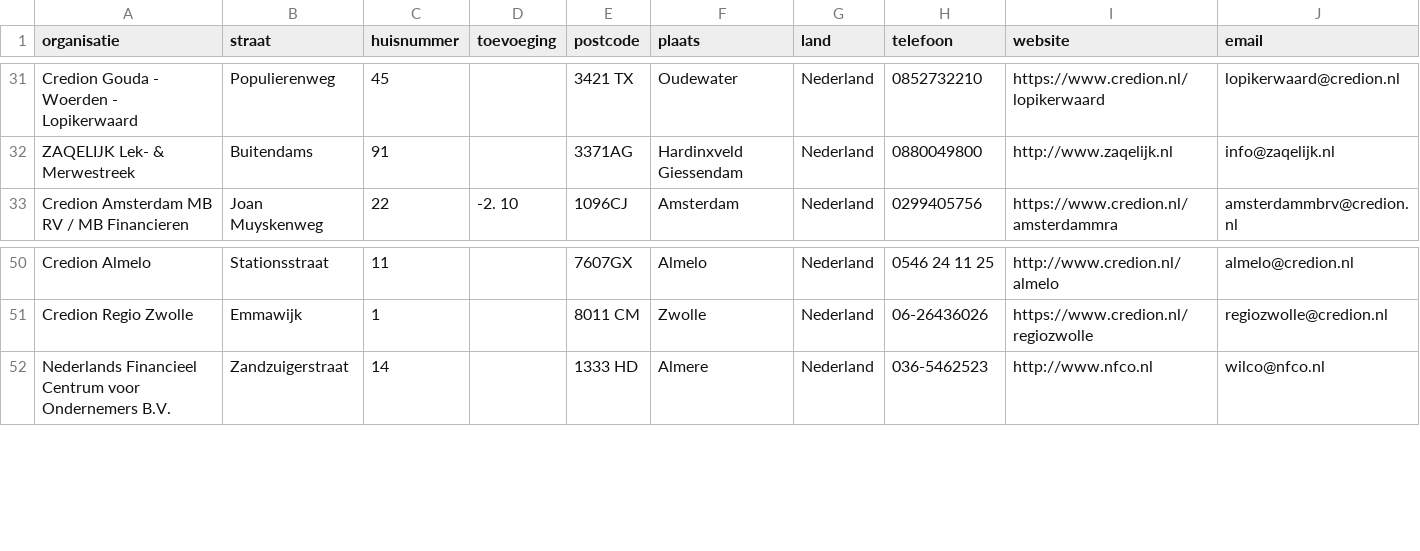
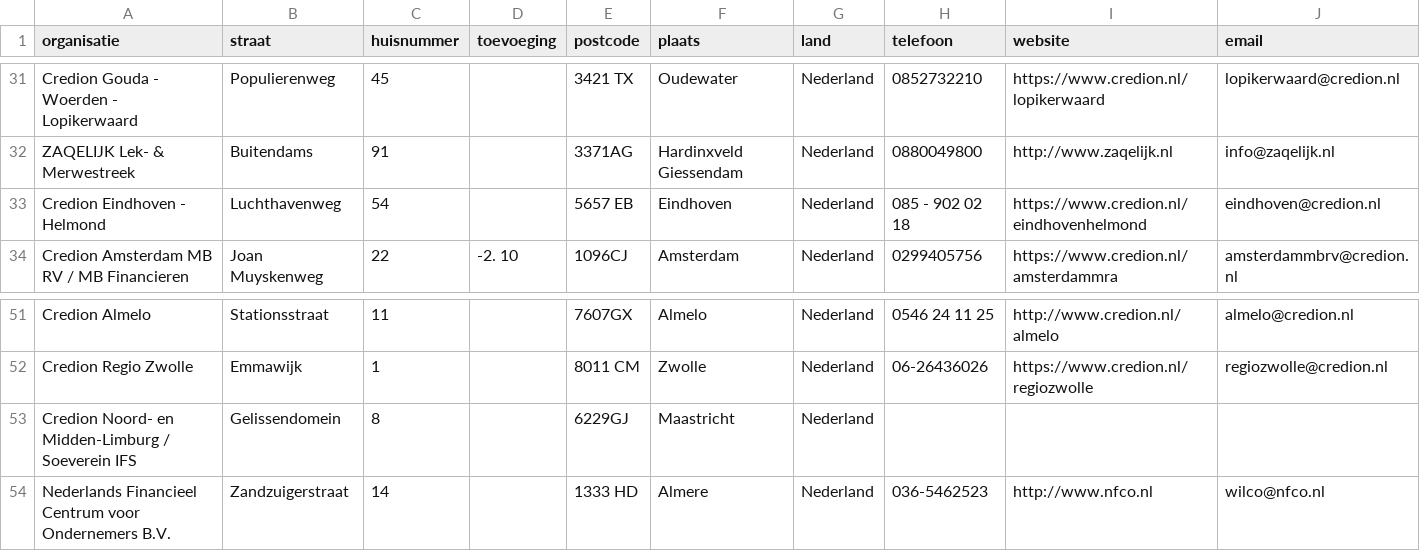
Before and after one commit to Stichting-MKB-Financiering/update-advisors, a CSV file: addresses.csv, drawn as a sheet; only a part is shown, gaps mark what is left out; the diff names each change by its address in the sheet, - before the commit and + after, or states it on an @@ line.

```diff
--- a/addresses.csv
+++ b/addresses.csv
+row 33: Credion Eindhoven - Helmond | Luchthavenweg | 54 |  | 5657 EB | Eindhoven | Nederland | 085 - 902 02 18 | https://www.credion.nl/eindhovenhelmond | eindhoven@credion.nl
+row 53: Credion Noord- en Midden-Limburg / Soeverein IFS | Gelissendomein | 8 |  | 6229GJ | Maastricht | Nederland
```
Also changed, not shown: 1 other file.
